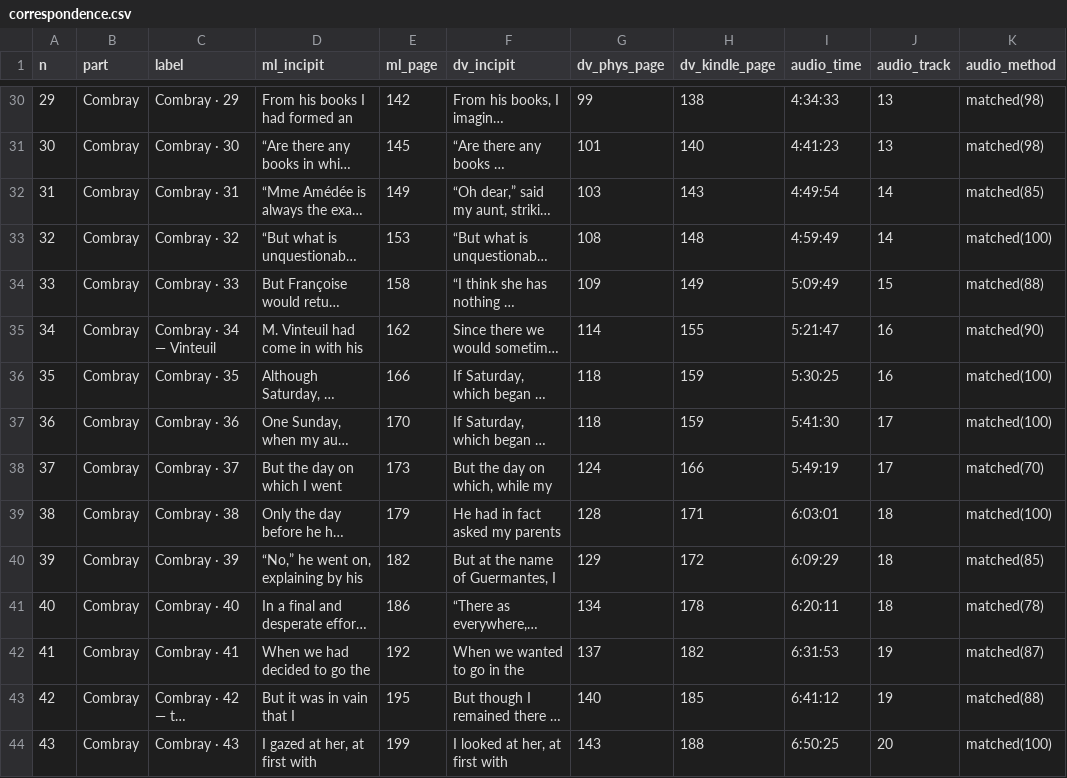
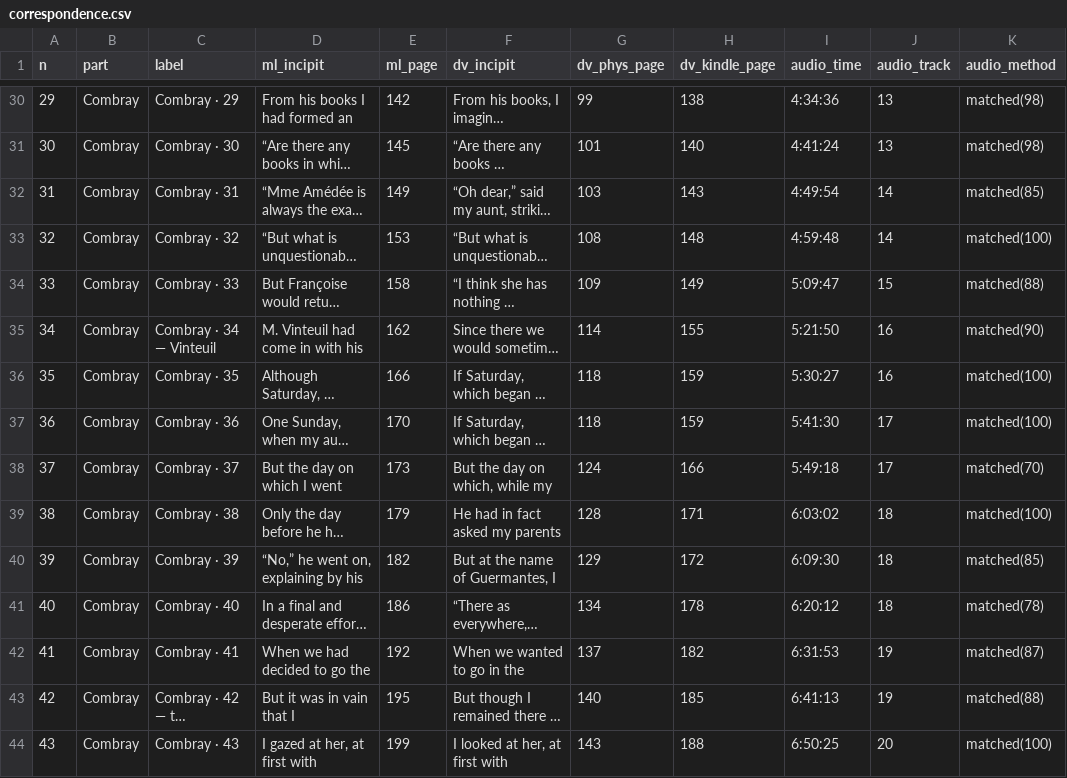
Before and after one commit to SteveMCarroll/swanns-way-sync, a CSV file: correspondence.csv, drawn as a sheet; only a part is shown, gaps mark what is left out; long unchanged cells end in …; the diff covers the shown part only; the diff names each change by its address in the sheet, - before the commit and + after, or states it on an @@ line.

```diff
--- a/correspondence.csv
+++ b/correspondence.csv
-I30 (audio_time): 4:34:33
+I30 (audio_time): 4:34:36
-I31 (audio_time): 4:41:23
+I31 (audio_time): 4:41:24
-I33 (audio_time): 4:59:49
+I33 (audio_time): 4:59:48
-I34 (audio_time): 5:09:49
+I34 (audio_time): 5:09:47
-I35 (audio_time): 5:21:47
+I35 (audio_time): 5:21:50
-I36 (audio_time): 5:30:25
+I36 (audio_time): 5:30:27
-I38 (audio_time): 5:49:19
+I38 (audio_time): 5:49:18
-I39 (audio_time): 6:03:01
+I39 (audio_time): 6:03:02
-I40 (audio_time): 6:09:29
+I40 (audio_time): 6:09:30
-I41 (audio_time): 6:20:11
+I41 (audio_time): 6:20:12
-I43 (audio_time): 6:41:12
+I43 (audio_time): 6:41:13
```
Also changed, not shown: 75 edited cells elsewhere in this file, docs/correspondence.csv, 4 other files.
